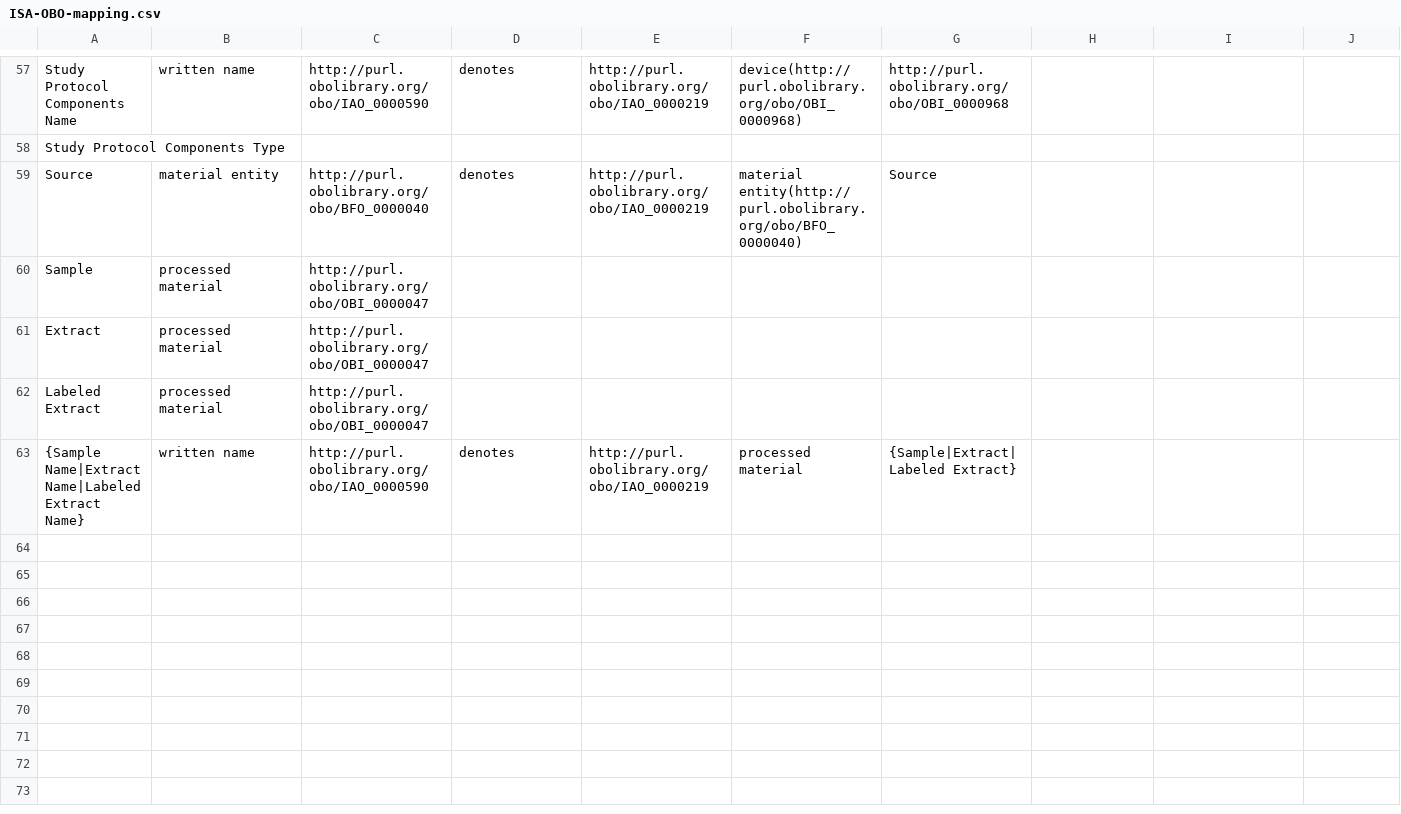
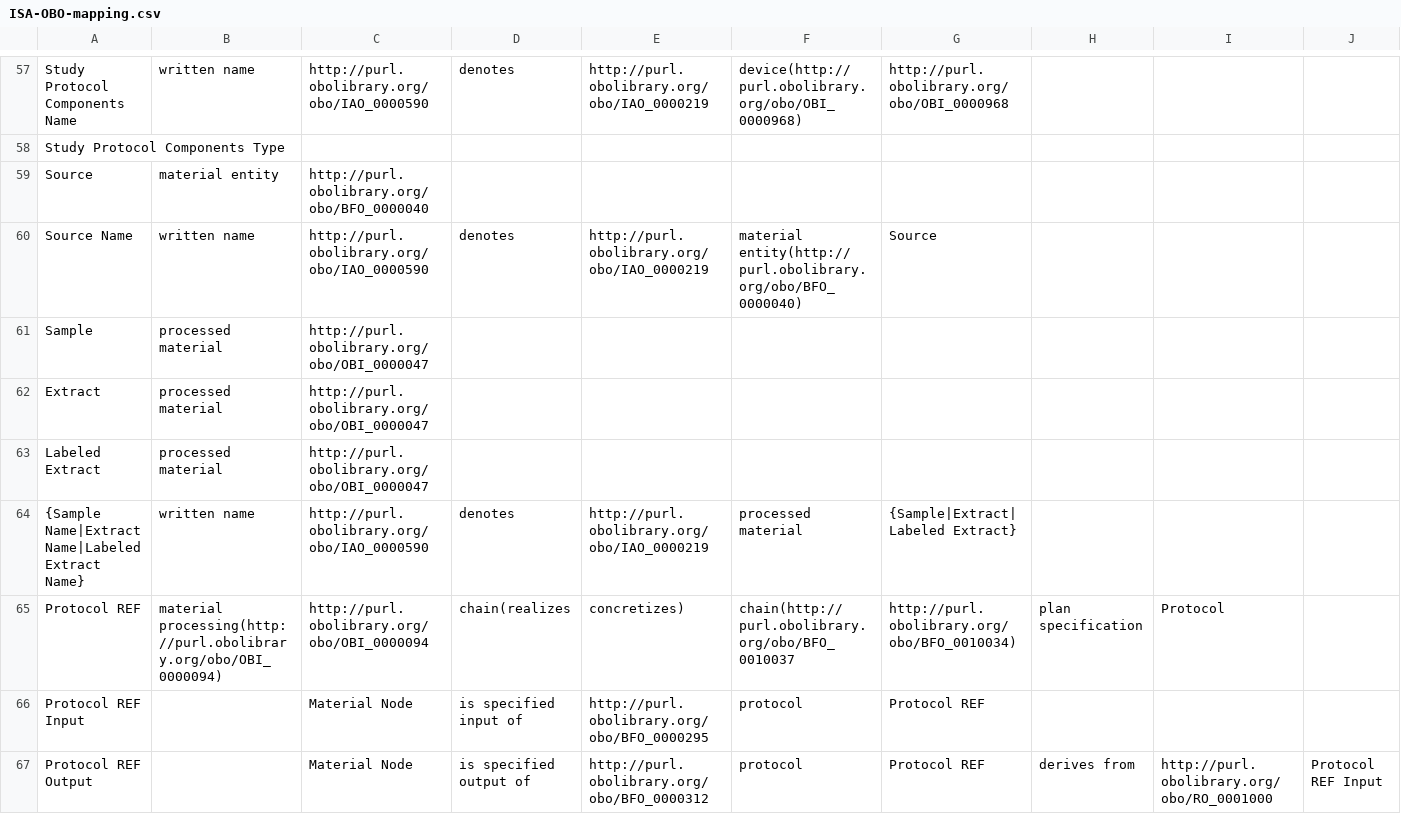
Before and after one commit to ISA-tools/linkedISA, a CSV file: src/main/resources/mappings/ISA-OBO-mapping.csv, drawn as a sheet; only a part is shown, gaps mark what is left out; rows hold the shown columns only; the diff names each change by its address in the sheet, - before the commit and + after, or states it on an @@ line.

Commit message:
Added test, extended mapping

```diff
--- a/src/main/resources/mappings/ISA-OBO-mapping.csv
+++ b/src/main/resources/mappings/ISA-OBO-mapping.csv
-D59: denotes
+D59: (empty)
-E59: http://purl.obolibrary.org/obo/IAO_0000219
+E59: (empty)
-F59: material entity(http://purl.obolibrary.org/obo/BFO_0000040)
+F59: (empty)
-G59: Source
+G59: (empty)
+row 60: Source Name | written name | http://purl.obolibrary.org/obo/IAO_0000590 | denotes | http://purl.obolibrary.org/obo/IAO_0000219 | material entity(http://purl.obolibrary.org/obo/BFO_0000040) | Source
+row 65: Protocol REF | material processing(http://purl.obolibrary.org/obo/OBI_0000094) | http://purl.obolibrary.org/obo/OBI_0000094 | chain(realizes | concretizes) | chain(http://purl.obolibrary.org/obo/BFO_0010037 | http://purl.obolibrary.org/obo/BFO_0010034) | plan specification | Protocol
+row 66: Protocol REF Input |  | Material Node | is specified input of | http://purl.obolibrary.org/obo/BFO_0000295 | protocol | Protocol REF
+row 67: Protocol REF Output |  | Material Node | is specified output of | http://purl.obolibrary.org/obo/BFO_0000312 | protocol | Protocol REF | derives from | http://purl.obolibrary.org/obo/RO_0001000 | Protocol REF Input
```
Also changed, not shown: 1 other file.
